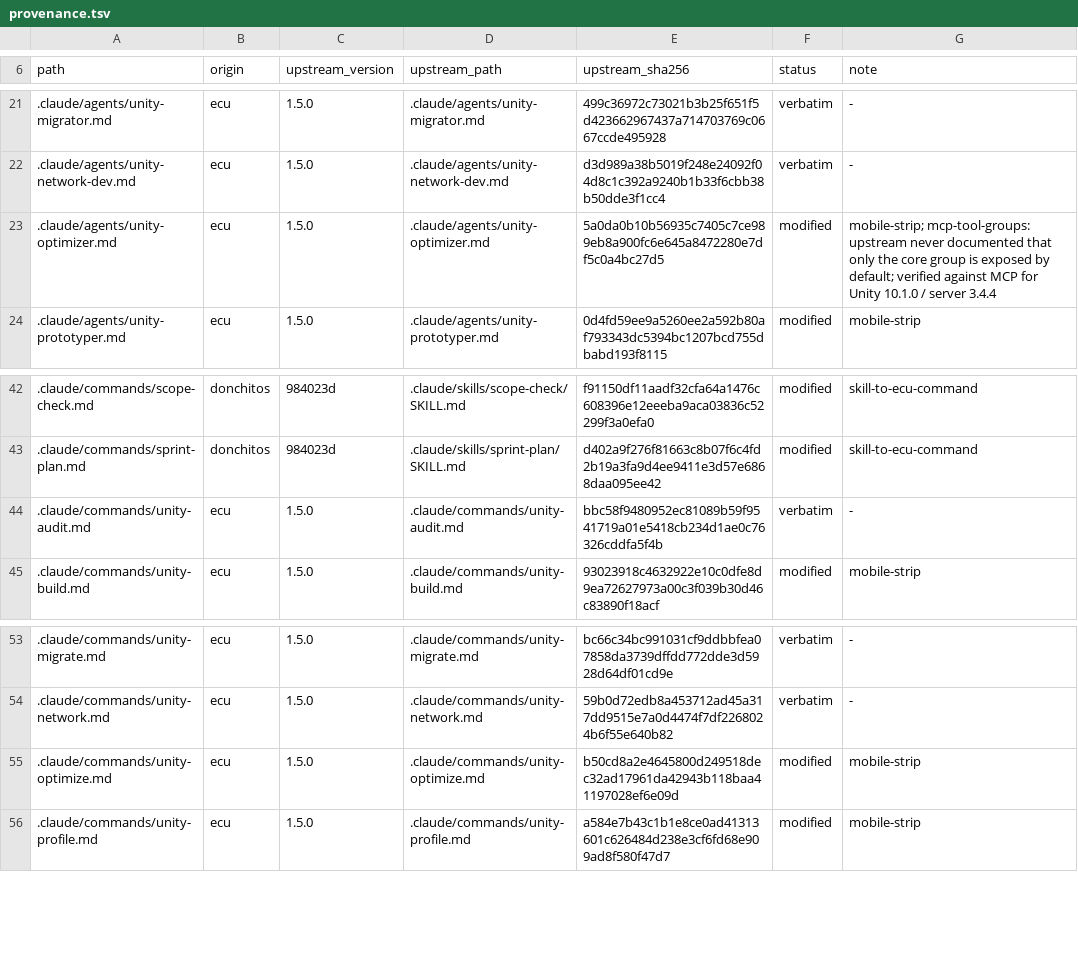
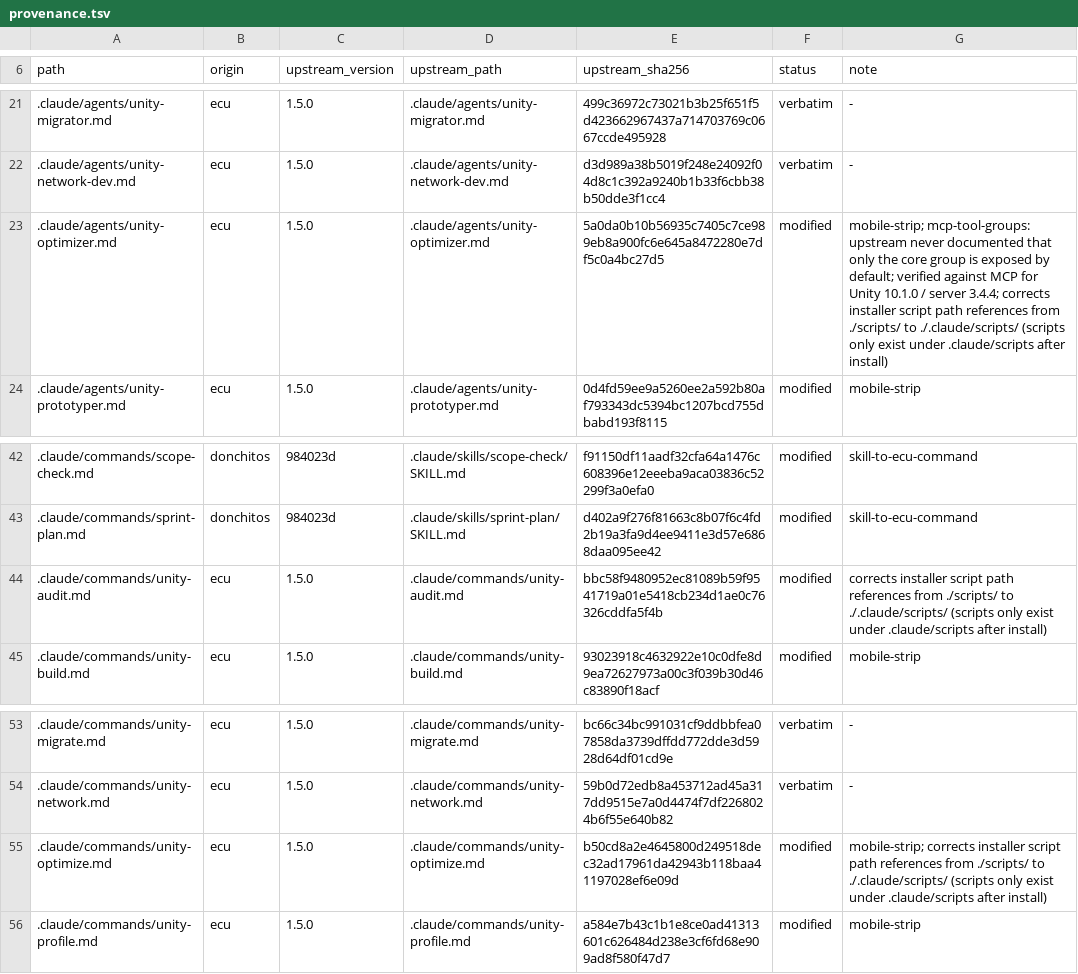
Before and after one commit to OmerZeyveli/kinglet-unity, a TSV file: provenance.tsv, drawn as a sheet; only a part is shown, gaps mark what is left out.

Commit message:
fix: point script instructions at ./.claude/scripts, where install.sh actually writes them
install.sh copies scripts/ to $PROJECT_DIR/.claude/scripts/. Verified in a
fixture: $PROJECT_DIR/scripts/ does not exist after install. Four payload
files still told the agent (or the human) to run ./scripts/*.sh:

  - .claude/commands/unity-audit.md (all four checks: meta integrity,
    missing refs, asmdef graph, code quality)
  - .claude/commands/unity-optimize.md's code-scan step
  - .claude/agents/unity-optimizer.md's code-level analysis step
  - install.sh's own "Next steps" summary — the last line an installing
    user reads
  - MCP-SETUP.md, twice (the studio-doctor.sh pointer and the summary
    line)

All six corrected to ./.claude/scripts/<name>.sh. Verified by installing
into a fixture project and confirming every corrected path resolves to a
real, executable file, and that $PROJECT_DIR/scripts (the old, wrong
path) is genuinely absent.

Also fixes install.sh's "Next steps" step 1: it pointed a freshly
installed project at MCP-SETUP.md, a repo-root file the payload
(.claude/** only) never installs. Rather than repoint the message at
something already installed, install.sh now copies MCP-SETUP.md
alongside CLAUDE.md (project root, only if the user doesn't already have
one) — it's the authoritative, actively-maintained setup guide, and
duplicating or shrinking it into an existing installed doc would only
create a second thing to keep in sync.

```diff
--- a/provenance.tsv
+++ b/provenance.tsv
@@ -22,3 +22,3 @@ path	origin	upstream_version	upstream_path	upstream_sha256	status	note
 .claude/agents/unity-network-dev.md	ecu	1.5.0	.claude/agents/unity-network-dev.md	d3d989a38b5019f248e24092f04d8c1c392a9240b1b33f6cbb38b50dde3f1cc4	verbatim	-
-.claude/agents/unity-optimizer.md	ecu	1.5.0	.claude/agents/unity-optimizer.md	5a0da0b10b56935c7405c7ce989eb8a900fc6e645a8472280e7df5c0a4bc27d5	modified	mobile-strip; mcp-tool-groups: upstream never documented that only the core group is exposed by default; verified against MCP for Unity 10.1.0 / server 3.4.4
+.claude/agents/unity-optimizer.md	ecu	1.5.0	.claude/agents/unity-optimizer.md	5a0da0b10b56935c7405c7ce989eb8a900fc6e645a8472280e7df5c0a4bc27d5	modified	mobile-strip; mcp-tool-groups: upstream never documented that only the core group is exposed by default; verified against MCP for Unity 10.1.0 / server 3.4.4; corrects installer script path references from ./scripts/ to ./.claude/scripts/ (scripts only exist under .claude/scripts after install)
 .claude/agents/unity-prototyper.md	ecu	1.5.0	.claude/agents/unity-prototyper.md	0d4fd59ee9a5260ee2a592b80af793343dc5394bc1207bcd755dbabd193f8115	modified	mobile-strip
@@ -43,3 +43,3 @@ path	origin	upstream_version	upstream_path	upstream_sha256	status	note
 .claude/commands/sprint-plan.md	donchitos	984023d	.claude/skills/sprint-plan/SKILL.md	d402a9f276f81663c8b07f6c4fd2b19a3fa9d4ee9411e3d57e6868daa095ee42	modified	skill-to-ecu-command
-.claude/commands/unity-audit.md	ecu	1.5.0	.claude/commands/unity-audit.md	bbc58f9480952ec81089b59f9541719a01e5418cb234d1ae0c76326cddfa5f4b	verbatim	-
+.claude/commands/unity-audit.md	ecu	1.5.0	.claude/commands/unity-audit.md	bbc58f9480952ec81089b59f9541719a01e5418cb234d1ae0c76326cddfa5f4b	modified	corrects installer script path references from ./scripts/ to ./.claude/scripts/ (scripts only exist under .claude/scripts after install)
 .claude/commands/unity-build.md	ecu	1.5.0	.claude/commands/unity-build.md	93023918c4632922e10c0dfe8d9ea72627973a00c3f039b30d46c83890f18acf	modified	mobile-strip
@@ -54,3 +54,3 @@ path	origin	upstream_version	upstream_path	upstream_sha256	status	note
 .claude/commands/unity-network.md	ecu	1.5.0	.claude/commands/unity-network.md	59b0d72edb8a453712ad45a317dd9515e7a0d4474f7df2268024b6f55e640b82	verbatim	-
-.claude/commands/unity-optimize.md	ecu	1.5.0	.claude/commands/unity-optimize.md	b50cd8a2e4645800d249518dec32ad17961da42943b118baa41197028ef6e09d	modified	mobile-strip
+.claude/commands/unity-optimize.md	ecu	1.5.0	.claude/commands/unity-optimize.md	b50cd8a2e4645800d249518dec32ad17961da42943b118baa41197028ef6e09d	modified	mobile-strip; corrects installer script path references from ./scripts/ to ./.claude/scripts/ (scripts only exist under .claude/scripts after install)
 .claude/commands/unity-profile.md	ecu	1.5.0	.claude/commands/unity-profile.md	a584e7b43c1b1e8ce0ad41313601c626484d238e3cf6fd68e909ad8f580f47d7	modified	mobile-strip
```
Also changed, not shown: 5 other files.
